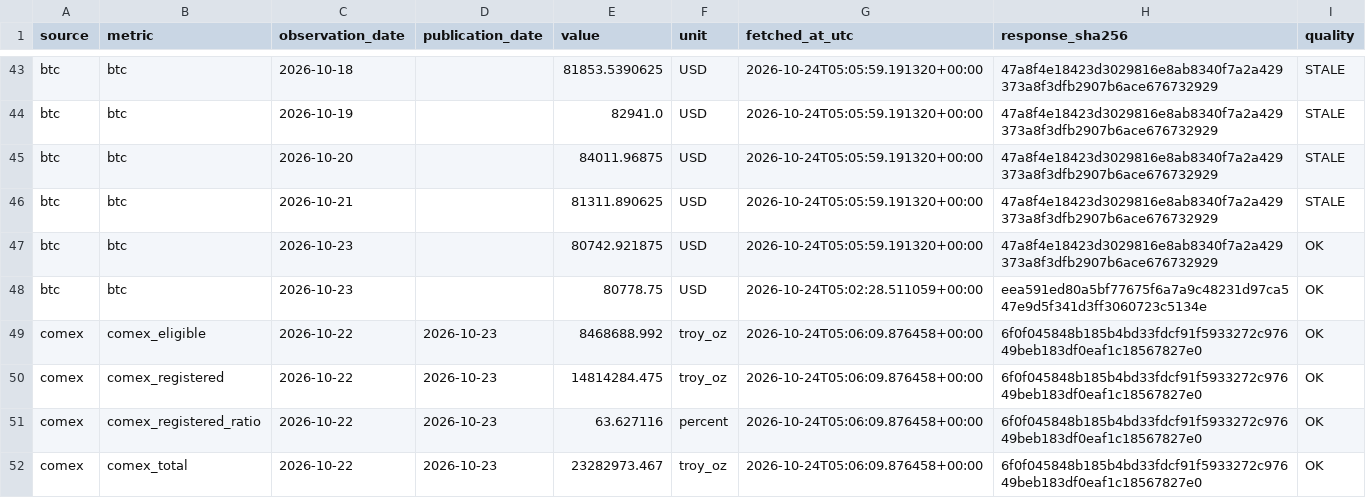
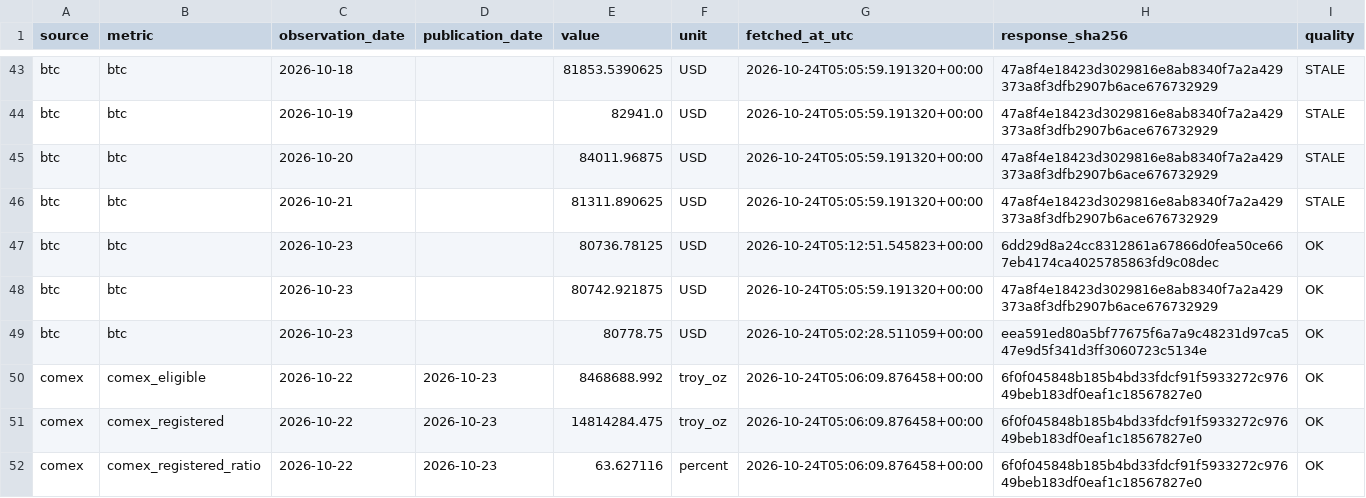
Before and after one commit to yydsdefi-cmyk/COMEX-Gold-Tracker, a CSV file: market_data/history.csv, drawn as a sheet; only a part is shown, gaps mark what is left out; the shorter side is filled out with more unchanged rows.

```diff
--- a/market_data/history.csv
+++ b/market_data/history.csv
@@ -46,2 +46,3 @@ btc,btc,2026-10-20,,84011.96875,USD,2026-10-24T05:05:59.191320+00:00,47a8f4e1842
 btc,btc,2026-10-21,,81311.890625,USD,2026-10-24T05:05:59.191320+00:00,47a8f4e18423d3029816e8ab8340f7a2a429373a8f3dfb2907b6ace676732929,STALE
+btc,btc,2026-10-23,,80736.78125,USD,2026-10-24T05:12:51.545823+00:00,6dd29d8a24cc8312861a67866d0fea50ce667eb4174ca4025785863fd9c08dec,OK
 btc,btc,2026-10-23,,80742.921875,USD,2026-10-24T05:05:59.191320+00:00,47a8f4e18423d3029816e8ab8340f7a2a429373a8f3dfb2907b6ace676732929,OK
```
Also changed, not shown: 14 other files.
